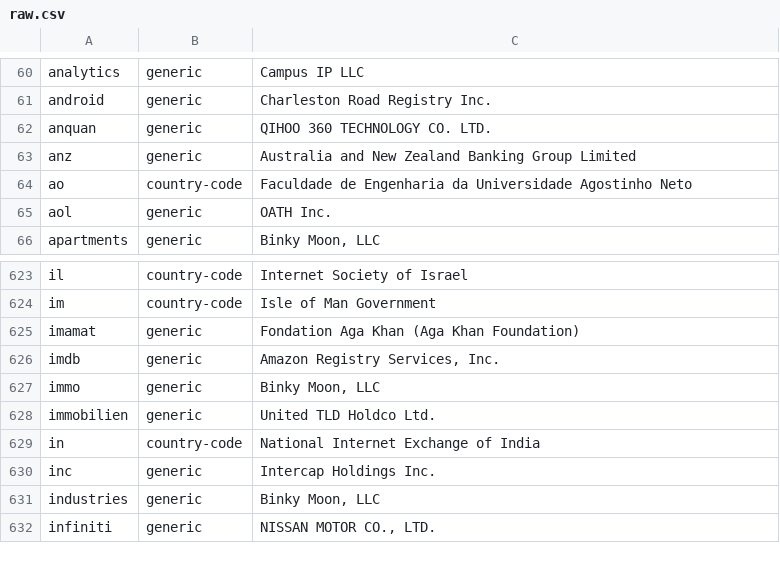
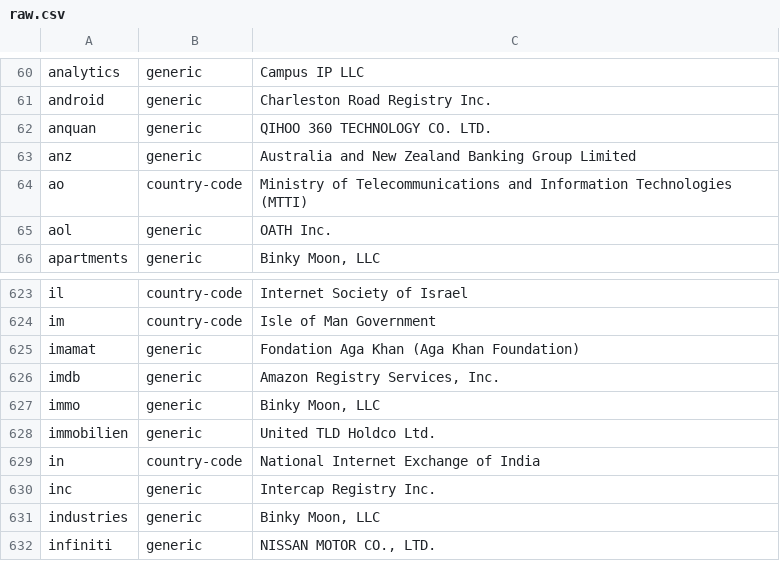
Before and after one commit to gh0stwizard/iana-tld-extractor, a CSV file: raw.csv, drawn as a sheet; only a part is shown, gaps mark what is left out.

```diff
--- a/raw.csv
+++ b/raw.csv
@@ -63,3 +63,3 @@
 "anz","generic","Australia and New Zealand Banking Group Limited"
-"ao","country-code","Faculdade de Engenharia da Universidade Agostinho Neto"
+"ao","country-code","Ministry of Telecommunications and Information Technologies (MTTI)"
 "aol","generic","OATH Inc."
@@ -629,3 +629,3 @@
 "in","country-code","National Internet Exchange of India"
-"inc","generic","Intercap Holdings Inc."
+"inc","generic","Intercap Registry Inc."
 "industries","generic","Binky Moon, LLC"
```
Also changed, not shown: tld.csv.
